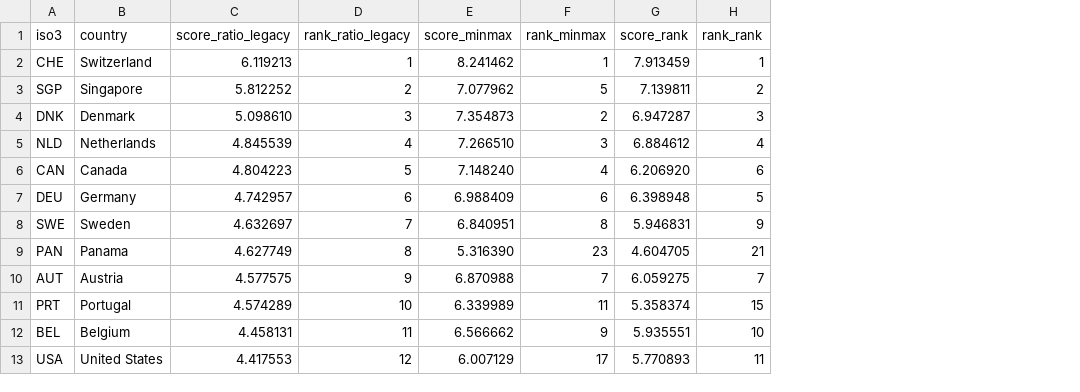
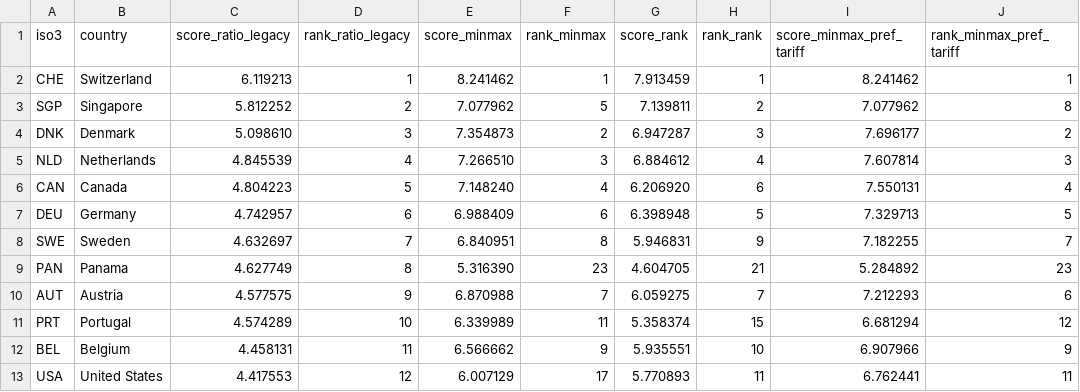
Before and after one commit to cesar-andress/ims-backtest, a CSV file: outputs/tables/legacy_comparison.csv, drawn as a sheet; only a part is shown; the diff names each change by its address in the sheet, - before the commit and + after, or states it on an @@ line.

```diff
--- a/outputs/tables/legacy_comparison.csv
+++ b/outputs/tables/legacy_comparison.csv
+column I (score_minmax_pref_tariff), rows 2-13: 8.241462 | 7.077962 | 7.696177 | 7.607814 | 7.550131 | 7.329713 | 7.182255 | 5.284892 | 7.212293 | 6.681294 | 6.907966 | 6.762441
+column J (rank_minmax_pref_tariff), rows 2-13: 1 | 8 | 2 | 3 | 4 | 5 | 7 | 23 | 6 | 12 | 9 | 11
```
Also changed, not shown: 9 other files.
